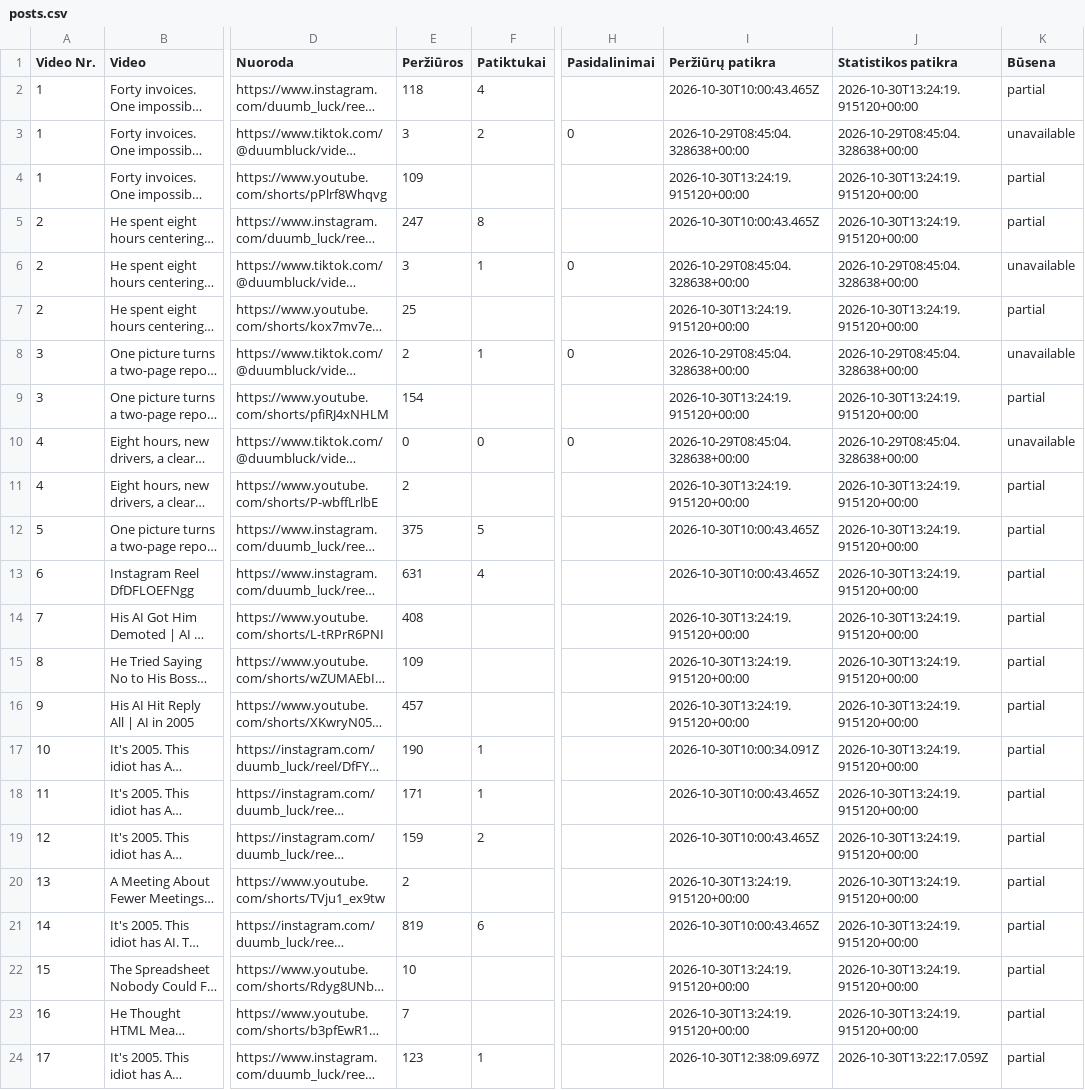
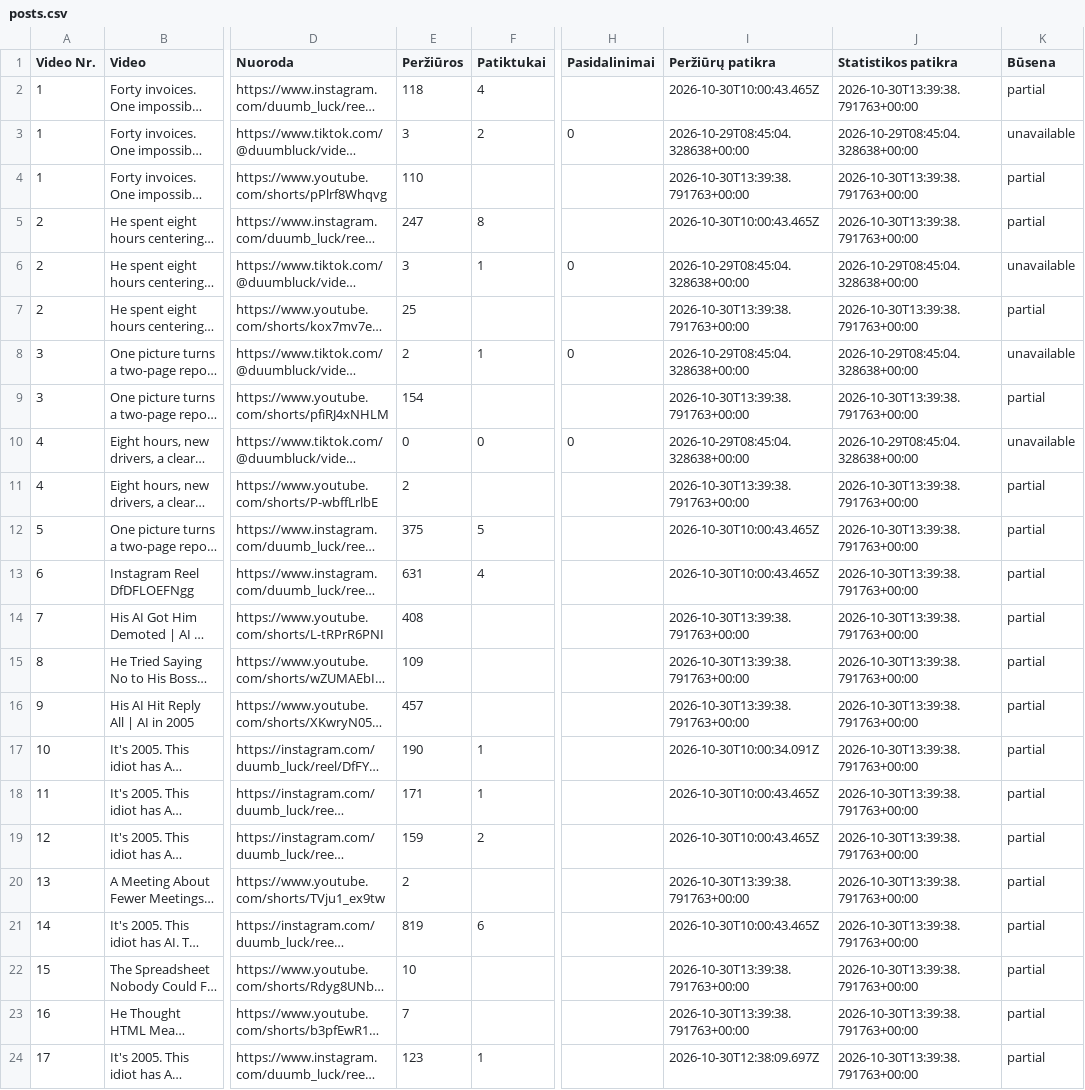
Before and after one commit to Jautis5/cooked-dev-stats, a CSV file: data/dumb-luck/posts.csv, drawn as a sheet; only a part is shown, gaps mark what is left out; long unchanged cells end in …; the diff names each change by its address in the sheet, - before the commit and + after, or states it on an @@ line.

```diff
--- a/data/dumb-luck/posts.csv
+++ b/data/dumb-luck/posts.csv
-J2 (Statistikos patikra): 2026-10-30T13:24:19.915120+00:00
+J2 (Statistikos patikra): 2026-10-30T13:39:38.791763+00:00
-E4 (Peržiūros): 109
+E4 (Peržiūros): 110
-I4 (Peržiūrų patikra): 2026-10-30T13:24:19.915120+00:00
+I4 (Peržiūrų patikra): 2026-10-30T13:39:38.791763+00:00
-J4:J5 (Statistikos patikra): 2026-10-30T13:24:19.915120+00:00
+J4:J5 (Statistikos patikra): 2026-10-30T13:39:38.791763+00:00
-I7 (Peržiūrų patikra): 2026-10-30T13:24:19.915120+00:00
+I7 (Peržiūrų patikra): 2026-10-30T13:39:38.791763+00:00
-J7 (Statistikos patikra): 2026-10-30T13:24:19.915120+00:00
+J7 (Statistikos patikra): 2026-10-30T13:39:38.791763+00:00
-I9 (Peržiūrų patikra): 2026-10-30T13:24:19.915120+00:00
+I9 (Peržiūrų patikra): 2026-10-30T13:39:38.791763+00:00
-J9 (Statistikos patikra): 2026-10-30T13:24:19.915120+00:00
+J9 (Statistikos patikra): 2026-10-30T13:39:38.791763+00:00
-I11 (Peržiūrų patikra): 2026-10-30T13:24:19.915120+00:00
+I11 (Peržiūrų patikra): 2026-10-30T13:39:38.791763+00:00
-J11:J23 (Statistikos patikra): 2026-10-30T13:24:19.915120+00:00
+J11:J23 (Statistikos patikra): 2026-10-30T13:39:38.791763+00:00
-I14:I16 (Peržiūrų patikra): 2026-10-30T13:24:19.915120+00:00
+I14:I16 (Peržiūrų patikra): 2026-10-30T13:39:38.791763+00:00
-I20 (Peržiūrų patikra): 2026-10-30T13:24:19.915120+00:00
+I20 (Peržiūrų patikra): 2026-10-30T13:39:38.791763+00:00
-I22:I23 (Peržiūrų patikra): 2026-10-30T13:24:19.915120+00:00
+I22:I23 (Peržiūrų patikra): 2026-10-30T13:39:38.791763+00:00
-J24 (Statistikos patikra): 2026-10-30T13:22:17.059Z
+J24 (Statistikos patikra): 2026-10-30T13:39:38.791763+00:00
```
Also changed, not shown: data/dumb-luck/metrics.csv, data/metrics.csv, 23 other files.
